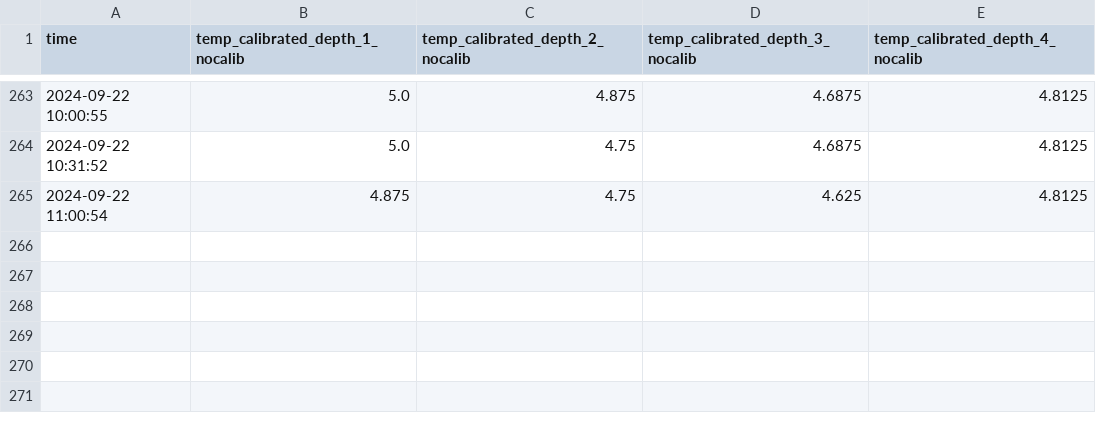
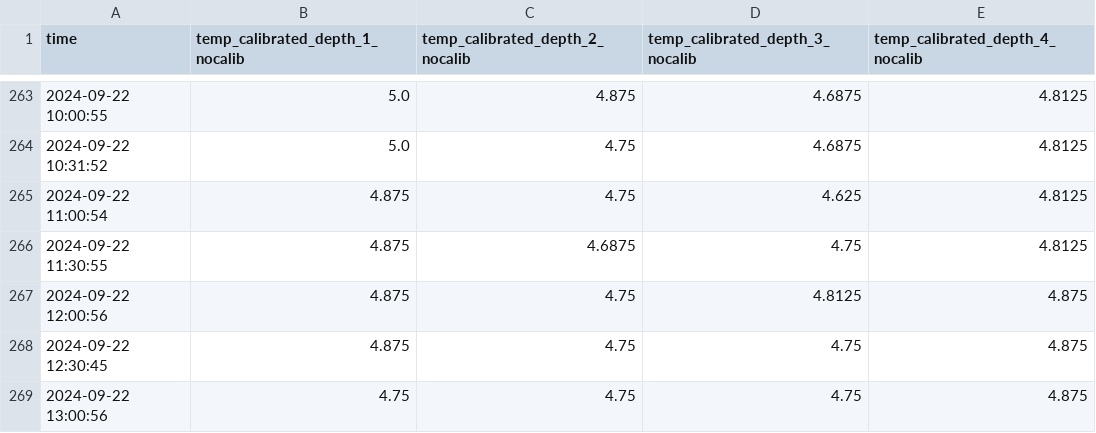
Before and after one commit to jerabaul29/2024_data_Isfjorden_02b, a CSV file: temp_data_Isfjorden-Mooring-02b.csv, drawn as a sheet; only a part is shown, gaps mark what is left out; the diff names each change by its address in the sheet, - before the commit and + after, or states it on an @@ line.

```diff
--- a/temp_data_Isfjorden-Mooring-02b.csv
+++ b/temp_data_Isfjorden-Mooring-02b.csv
+row 266: 2024-09-22 11:30:55 | 4.875 | 4.6875 | 4.75 | 4.8125
+row 267: 2024-09-22 12:00:56 | 4.875 | 4.75 | 4.8125 | 4.875
+row 268: 2024-09-22 12:30:45 | 4.875 | 4.75 | 4.75 | 4.875
+row 269: 2024-09-22 13:00:56 | 4.75 | 4.75 | 4.75 | 4.875
```
Also changed, not shown: wavespec__data_Isfjorden-Mooring-02b.csv, wavestat_data_Isfjorden-Mooring-02b.csv.
